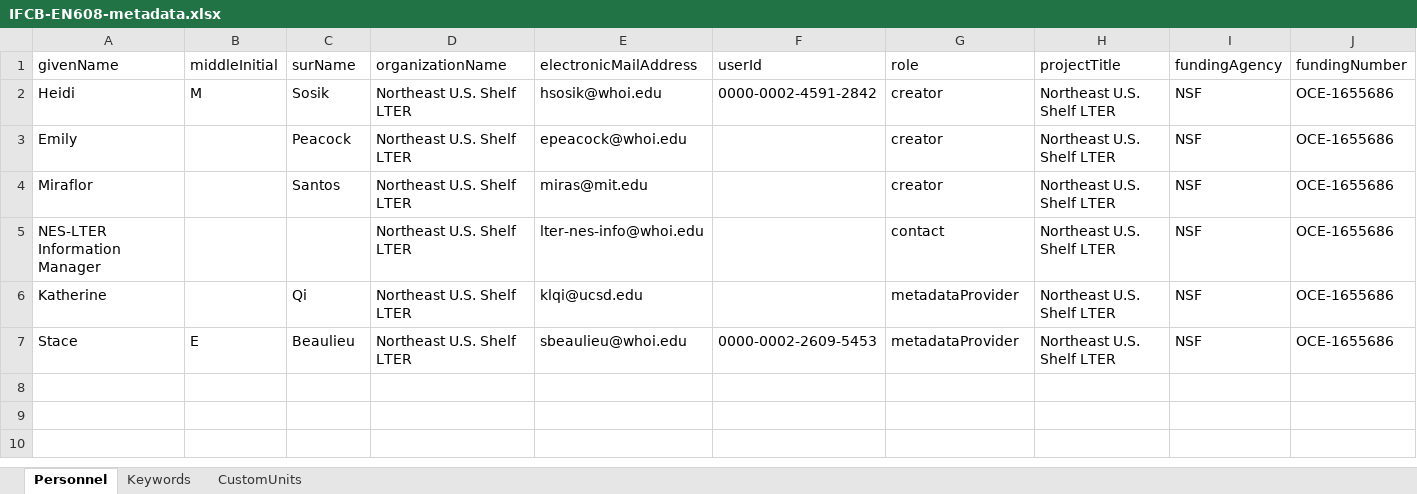
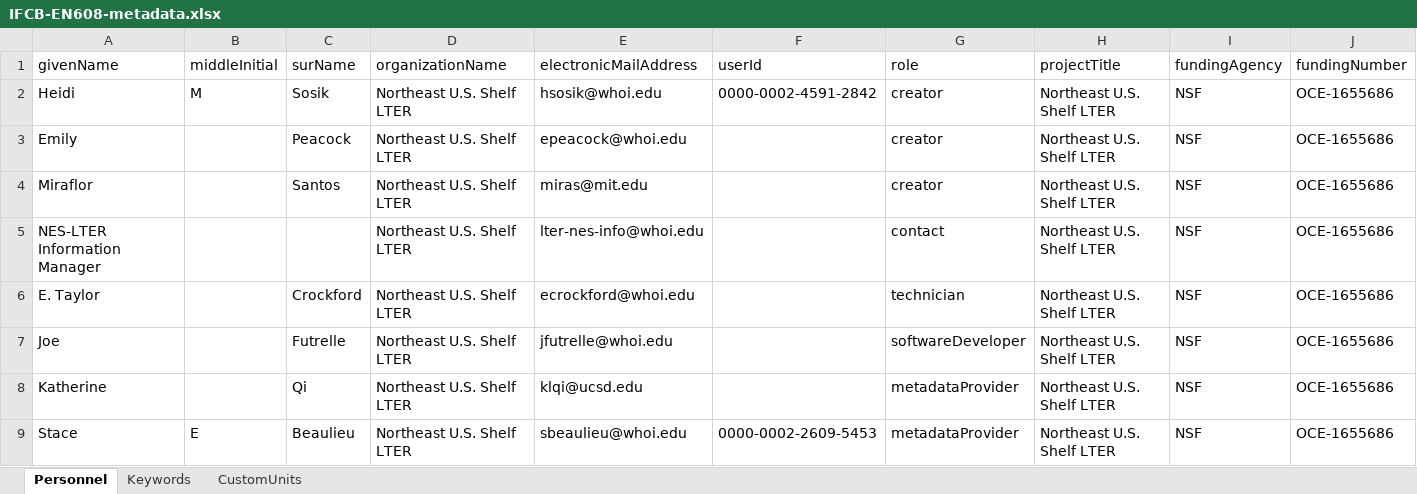
Before and after one commit to WHOIGit/nes-lter-ifcb-transect-winter-2018, an Excel workbook: IFCB-EN608-metadata.xlsx, sheet Personnel, drawn as a sheet; values as stored, in another font and other column widths than the file's, no borders; the diff names each change by its address in the sheet, - before the commit and + after, or states it on an @@ line.

Commit message:
updated concentrationFlag, personnel, and methods

```diff
--- a/IFCB-EN608-metadata.xlsx (sheet Personnel)
+++ b/IFCB-EN608-metadata.xlsx (sheet Personnel)
+row 6: E. Taylor |  | Crockford | Northeast U.S. Shelf LTER | ecrockford@whoi.edu |  | technician | Northeast U.S. Shelf LTER | NSF | OCE-1655686
+row 7: Joe |  | Futrelle | Northeast U.S. Shelf LTER | jfutrelle@whoi.edu |  | softwareDeveloper | Northeast U.S. Shelf LTER | NSF | OCE-1655686
```
Also changed, not shown: 6 other files.
